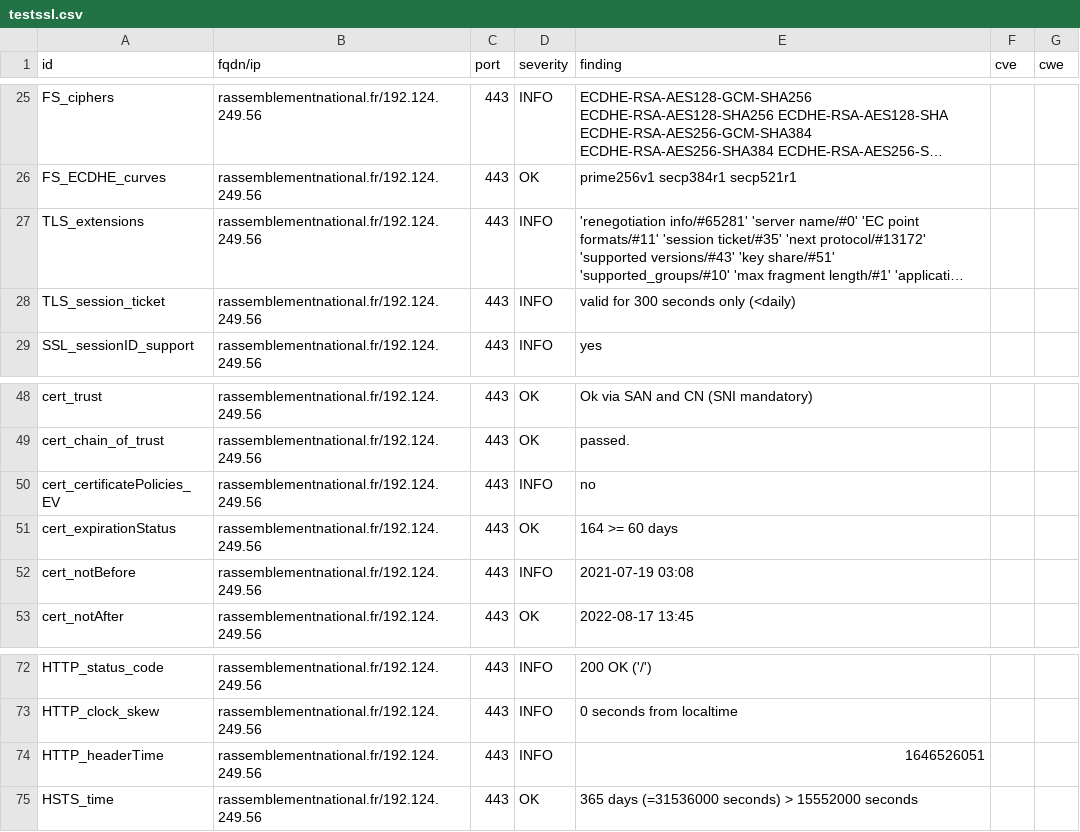
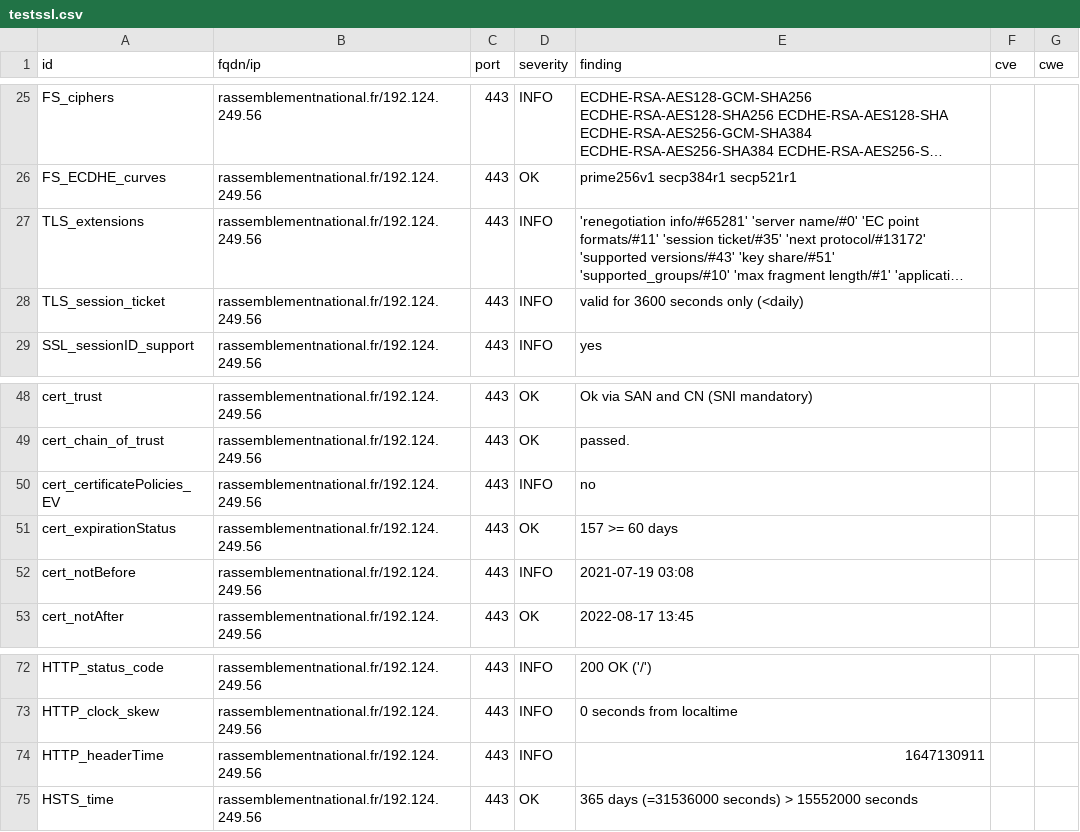
Before and after one commit to revolunet/candidats-2022, a CSV file: results/aHR0cHM6Ly9yYXNzZW1ibGVtZW50bmF0aW9uYWwuZnI=/testssl.csv, drawn as a sheet; only a part is shown, gaps mark what is left out; long unchanged cells end in …; the diff names each change by its address in the sheet, - before the commit and + after, or states it on an @@ line.

```diff
--- a/results/aHR0cHM6Ly9yYXNzZW1ibGVtZW50bmF0aW9uYWwuZnI=/testssl.csv
+++ b/results/aHR0cHM6Ly9yYXNzZW1ibGVtZW50bmF0aW9uYWwuZnI=/testssl.csv
-E28 (finding): valid for 300 seconds only (<daily)
+E28 (finding): valid for 3600 seconds only (<daily)
-E51 (finding): 164 >= 60 days
+E51 (finding): 157 >= 60 days
-E74 (finding): 1646526051
+E74 (finding): 1647130911
```
Also changed, not shown: 8 other files.
